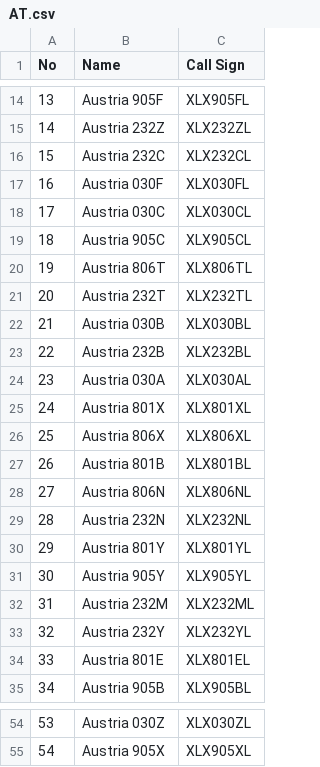
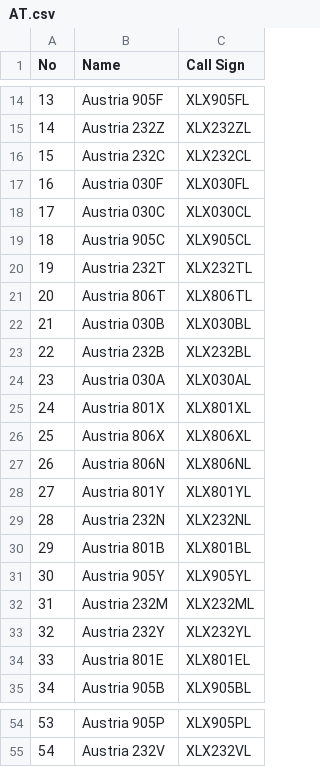
Before and after one commit to Gruppio/DStar-Reflectors, a CSV file: UR_CALLS/AT.csv, drawn as a sheet; only a part is shown, gaps mark what is left out; the diff covers the shown part only.

```diff
--- a/UR_CALLS/AT.csv
+++ b/UR_CALLS/AT.csv
@@ -19,4 +19,4 @@ No,Name,Call Sign
 18,Austria 905C,XLX905CL
-19,Austria 806T,XLX806TL
-20,Austria 232T,XLX232TL
+19,Austria 232T,XLX232TL
+20,Austria 806T,XLX806TL
 21,Austria 030B,XLX030BL
@@ -26,6 +26,6 @@ No,Name,Call Sign
 25,Austria 806X,XLX806XL
-26,Austria 801B,XLX801BL
-27,Austria 806N,XLX806NL
+26,Austria 806N,XLX806NL
+27,Austria 801Y,XLX801YL
 28,Austria 232N,XLX232NL
-29,Austria 801Y,XLX801YL
+29,Austria 801B,XLX801BL
 30,Austria 905Y,XLX905YL
@@ -54,2 +54,2 @@ No,Name,Call Sign
-53,Austria 030Z,XLX030ZL
-54,Austria 905X,XLX905XL
+53,Austria 905P,XLX905PL
+54,Austria 232V,XLX232VL
```
Also changed, not shown: 32 edited cells elsewhere in this file, UR_CALLS/AU.csv, UR_CALLS/BG.csv, 25 other files.
